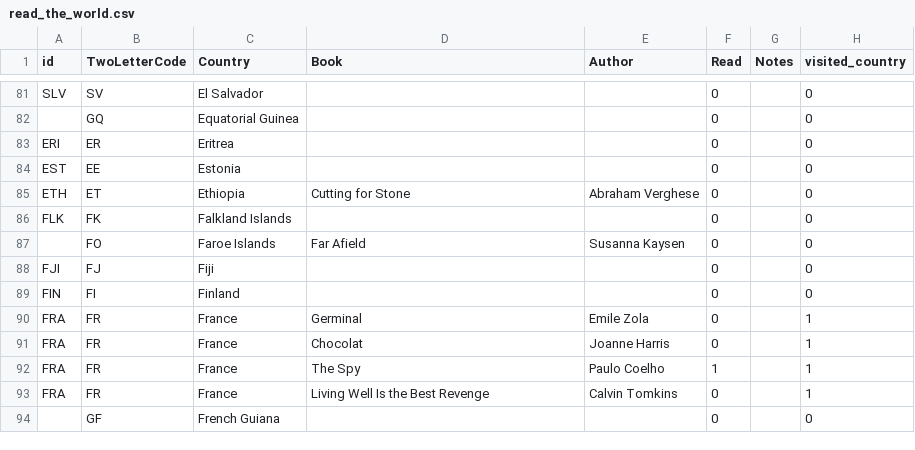
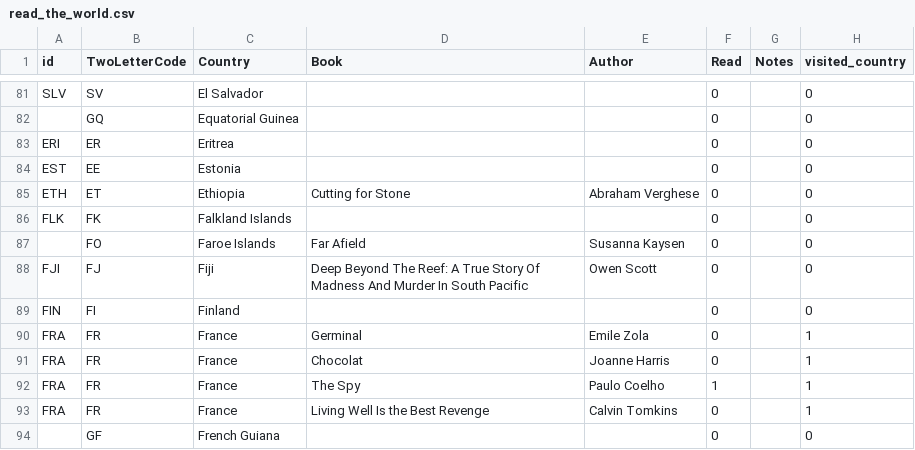
Before and after one commit to paulkaefer/read-the-world, a CSV file: data/read_the_world.csv, drawn as a sheet; only a part is shown, gaps mark what is left out.

Commit message:
+ Fiji rec

```diff
--- a/data/read_the_world.csv
+++ b/data/read_the_world.csv
@@ -87,3 +87,3 @@ FLK,FK,Falkland Islands,,,0,,0
 ,FO,Faroe Islands,Far Afield,Susanna Kaysen,0,,0
-FJI,FJ,Fiji,,,0,,0
+FJI,FJ,Fiji,Deep Beyond The Reef: A True Story Of Madness And Murder In South Pacific,Owen Scott,0,,0
 FIN,FI,Finland,,,0,,0
```
